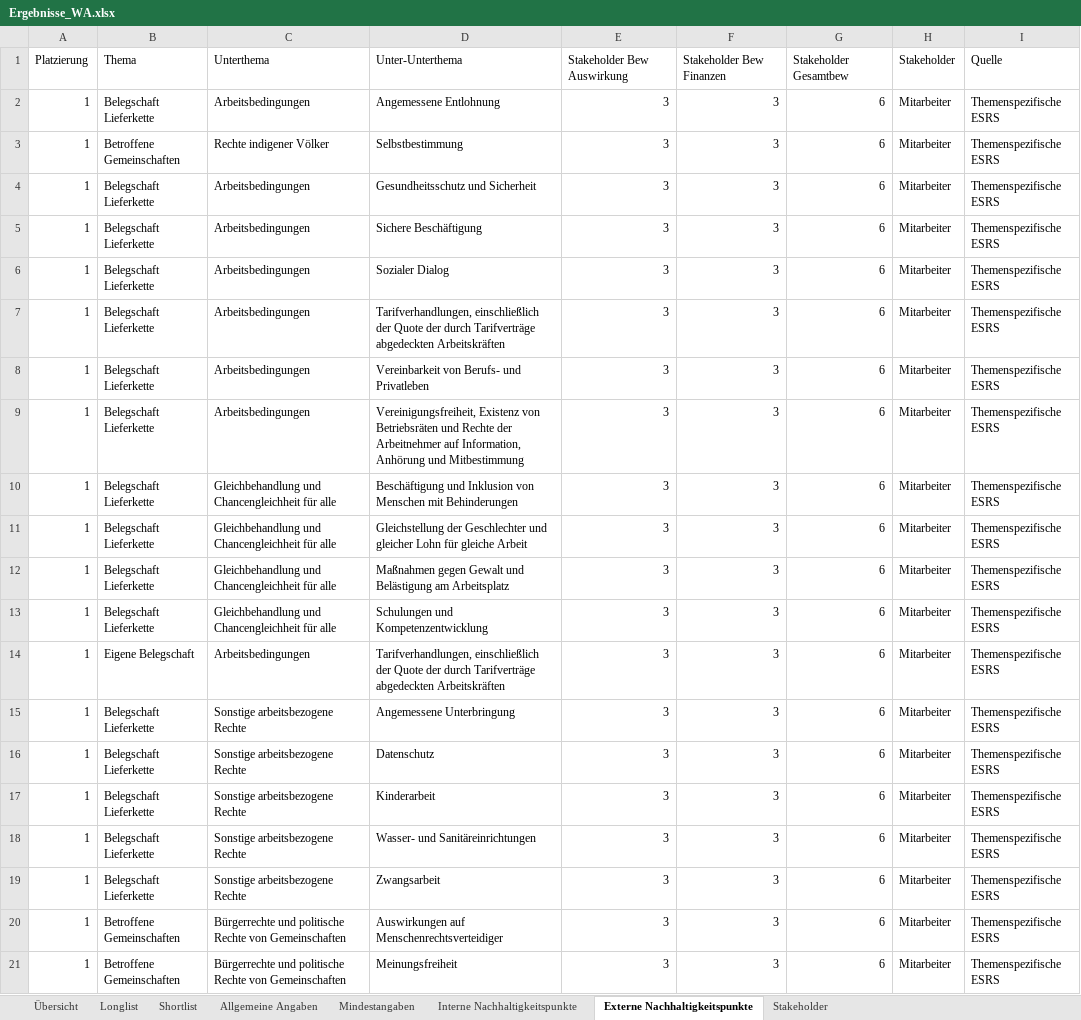
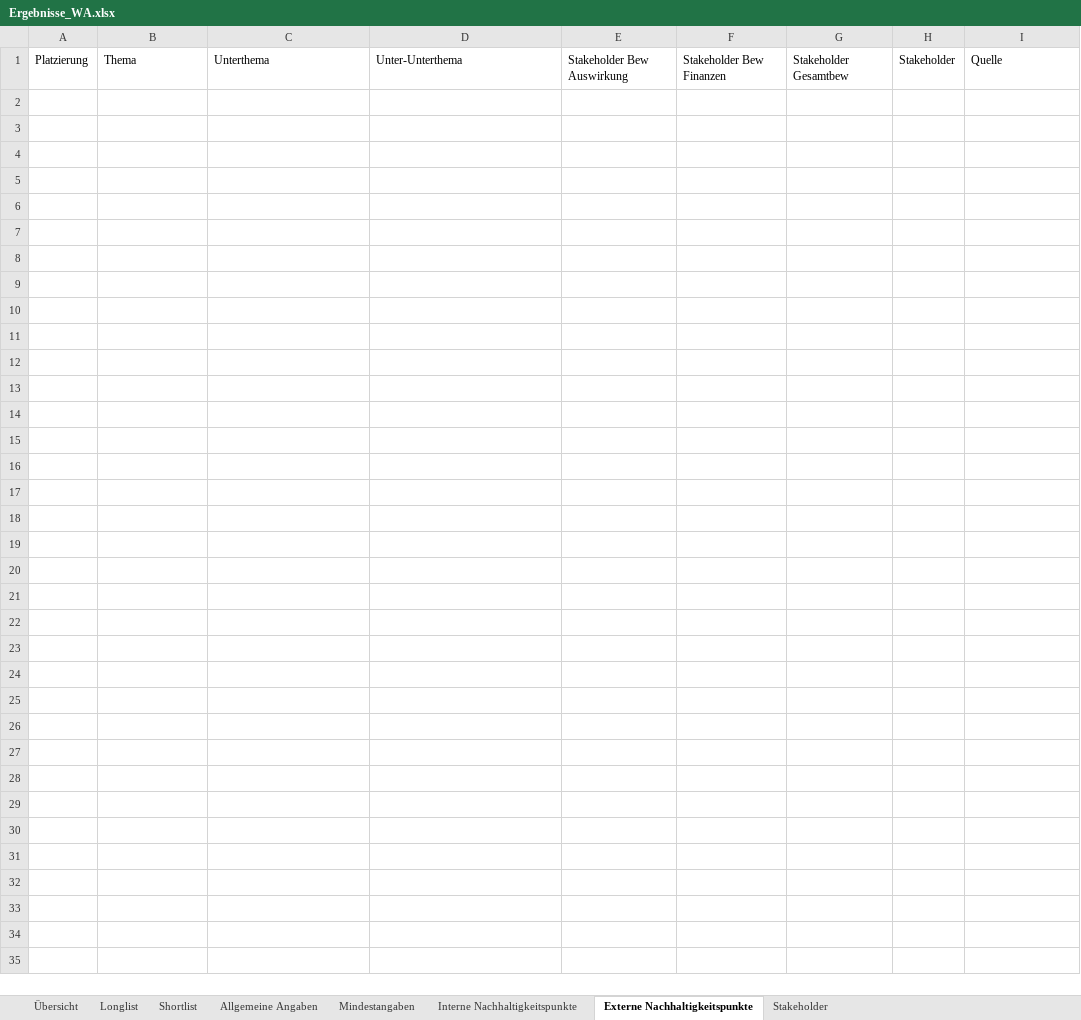
Before and after one commit to simon-fau/esg, an Excel workbook: Ergebnisse_WA.xlsx, sheet Externe Nachhaltigkeitspunkte, drawn as a sheet; only a part is shown; values as stored, in another font and other column widths than the file's, no borders; table styles not drawn; the diff covers the shown part only; the diff names each change by its address in the sheet, - before the commit and + after, or states it on an @@ line.

```diff
--- a/Ergebnisse_WA.xlsx (sheet Externe Nachhaltigkeitspunkte)
+++ b/Ergebnisse_WA.xlsx (sheet Externe Nachhaltigkeitspunkte)
-row 2: 1 | Belegschaft Lieferkette | Arbeitsbedingungen | Angemessene Entlohnung | 3 | 3 | 6 | Mitarbeiter | Themenspezifische ESRS
-row 3: 1 | Betroffene Gemeinschaften | Rechte indigener Völker | Selbstbestimmung | 3 | 3 | 6 | Mitarbeiter | Themenspezifische ESRS
-row 4: 1 | Belegschaft Lieferkette | Arbeitsbedingungen | Gesundheitsschutz und Sicherheit | 3 | 3 | 6 | Mitarbeiter | Themenspezifische ESRS
-row 5: 1 | Belegschaft Lieferkette | Arbeitsbedingungen | Sichere Beschäftigung | 3 | 3 | 6 | Mitarbeiter | Themenspezifische ESRS
-row 6: 1 | Belegschaft Lieferkette | Arbeitsbedingungen | Sozialer Dialog | 3 | 3 | 6 | Mitarbeiter | Themenspezifische ESRS
-row 7: 1 | Belegschaft Lieferkette | Arbeitsbedingungen | Tarifverhandlungen, einschließlich der Quote der durch Tarifverträge abgedeckten Arbeitskräften | 3 | 3 | 6 | Mitarbeiter | Themenspezifische ESRS
-row 8: 1 | Belegschaft Lieferkette | Arbeitsbedingungen | Vereinbarkeit von Berufs- und Privatleben | 3 | 3 | 6 | Mitarbeiter | Themenspezifische ESRS
-row 9: 1 | Belegschaft Lieferkette | Arbeitsbedingungen | Vereinigungsfreiheit, Existenz von Betriebsräten und Rechte der Arbeitnehmer auf Information, Anhörung und Mitbestimmung | 3 | 3 | 6 | Mitarbeiter | Themenspezifische ESRS
-row 10: 1 | Belegschaft Lieferkette | Gleichbehandlung und Chancengleichheit für alle | Beschäftigung und Inklusion von Menschen mit Behinderungen | 3 | 3 | 6 | Mitarbeiter | Themenspezifische ESRS
-row 11: 1 | Belegschaft Lieferkette | Gleichbehandlung und Chancengleichheit für alle | Gleichstellung der Geschlechter und gleicher Lohn für gleiche Arbeit | 3 | 3 | 6 | Mitarbeiter | Themenspezifische ESRS
-row 12: 1 | Belegschaft Lieferkette | Gleichbehandlung und Chancengleichheit für alle | Maßnahmen gegen Gewalt und Belästigung am Arbeitsplatz | 3 | 3 | 6 | Mitarbeiter | Themenspezifische ESRS
-row 13: 1 | Belegschaft Lieferkette | Gleichbehandlung und Chancengleichheit für alle | Schulungen und Kompetenzentwicklung | 3 | 3 | 6 | Mitarbeiter | Themenspezifische ESRS
-row 14: 1 | Eigene Belegschaft | Arbeitsbedingungen | Tarifverhandlungen, einschließlich der Quote der durch Tarifverträge abgedeckten Arbeitskräften | 3 | 3 | 6 | Mitarbeiter | Themenspezifische ESRS
-row 15: 1 | Belegschaft Lieferkette | Sonstige arbeitsbezogene Rechte | Angemessene Unterbringung | 3 | 3 | 6 | Mitarbeiter | Themenspezifische ESRS
-row 16: 1 | Belegschaft Lieferkette | Sonstige arbeitsbezogene Rechte | Datenschutz | 3 | 3 | 6 | Mitarbeiter | Themenspezifische ESRS
-row 17: 1 | Belegschaft Lieferkette | Sonstige arbeitsbezogene Rechte | Kinderarbeit | 3 | 3 | 6 | Mitarbeiter | Themenspezifische ESRS
-row 18: 1 | Belegschaft Lieferkette | Sonstige arbeitsbezogene Rechte | Wasser- und Sanitäreinrichtungen | 3 | 3 | 6 | Mitarbeiter | Themenspezifische ESRS
-row 19: 1 | Belegschaft Lieferkette | Sonstige arbeitsbezogene Rechte | Zwangsarbeit | 3 | 3 | 6 | Mitarbeiter | Themenspezifische ESRS
-row 20: 1 | Betroffene Gemeinschaften | Bürgerrechte und politische Rechte von Gemeinschaften | Auswirkungen auf Menschenrechtsverteidiger | 3 | 3 | 6 | Mitarbeiter | Themenspezifische ESRS
-row 21: 1 | Betroffene Gemeinschaften | Bürgerrechte und politische Rechte von Gemeinschaften | Meinungsfreiheit | 3 | 3 | 6 | Mitarbeiter | Themenspezifische ESRS
```
Also changed, not shown: 73 removed rows elsewhere in this sheet, sheet Longlist, sheet Shortlist, sheet Übersicht, sheet Interne Nachhaltigkeitspunkte, sheet Stakeholder, charts or pictures, 12 other files.
